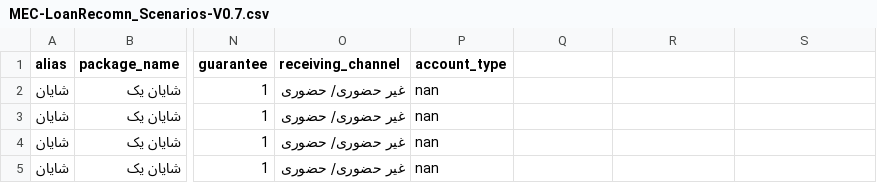
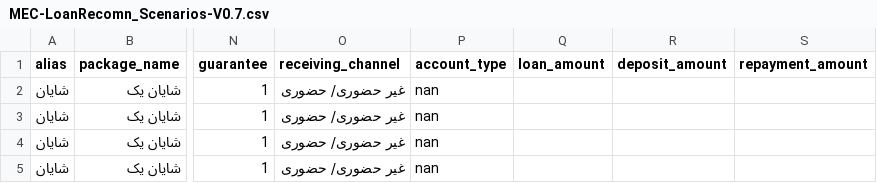
Before and after one commit to MahdiBahar/Loan_Reommender_System, a CSV file: wizard_solution/MEC-LoanRecomn_Scenarios-V0.7.csv, drawn as a sheet; only a part is shown, gaps mark what is left out; the diff names each change by its address in the sheet, - before the commit and + after, or states it on an @@ line.

Commit message:
add the first formula : calculate deposit from loan

```diff
--- a/wizard_solution/MEC-LoanRecomn_Scenarios-V0.7.csv
+++ b/wizard_solution/MEC-LoanRecomn_Scenarios-V0.7.csv
-Q1: (empty)
+Q1: loan_amount
-R1: (empty)
+R1: deposit_amount
-S1: (empty)
+S1: repayment_amount
```
Also changed, not shown: 2 other files.
